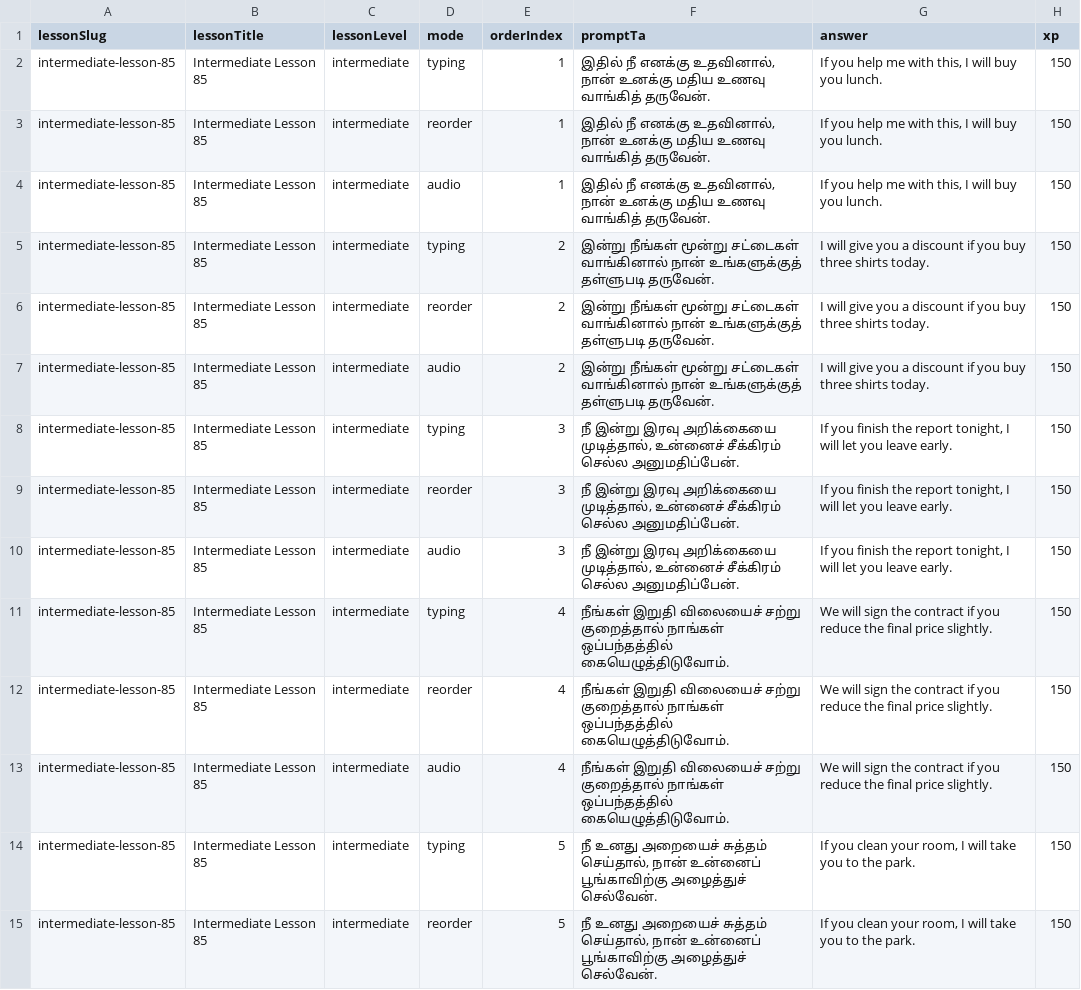
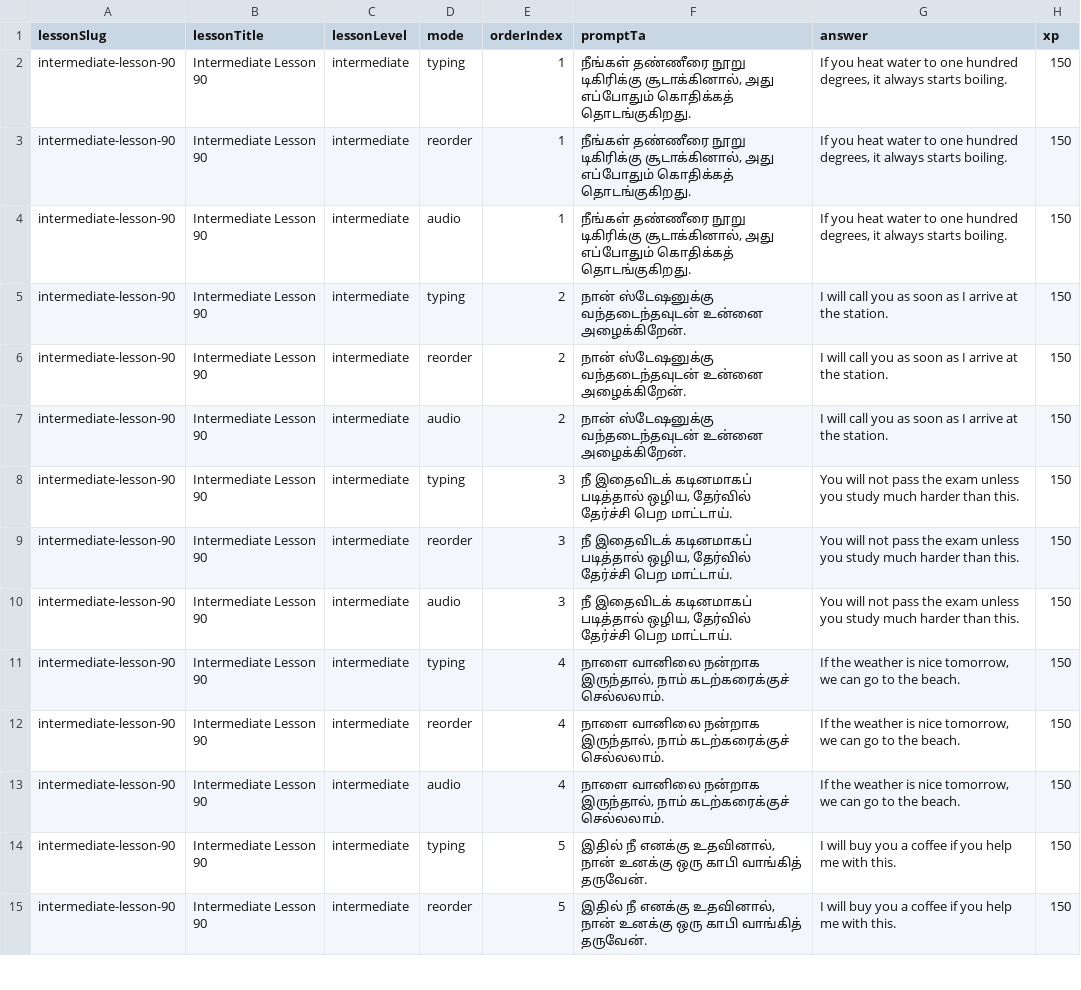
Before and after one commit to Gcoastarvi/fluencyjet-sentence-master, a CSV file: content.csv, drawn as a sheet; only a part is shown; the diff covers the shown part only.

```diff
--- a/content.csv
+++ b/content.csv
@@ -1,15 +1,15 @@
 lessonSlug,lessonTitle,lessonLevel,mode,orderIndex,promptTa,answer,xp
-intermediate-lesson-85,Intermediate Lesson 85,intermediate,typing,1,"இதில் நீ எனக்கு உதவினால், நான் உனக்கு மதிய உணவு வாங்கித் தருவேன்.","If you help me with this, I will buy you lunch.",150
-intermediate-lesson-85,Intermediate Lesson 85,intermediate,reorder,1,"இதில் நீ எனக்கு உதவினால், நான் உனக்கு மதிய உணவு வாங்கித் தருவேன்.","If you help me with this, I will buy you lunch.",150
-intermediate-lesson-85,Intermediate Lesson 85,intermediate,audio,1,"இதில் நீ எனக்கு உதவினால், நான் உனக்கு மதிய உணவு வாங்கித் தருவேன்.","If you help me with this, I will buy you lunch.",150
-intermediate-lesson-85,Intermediate Lesson 85,intermediate,typing,2,"இன்று நீங்கள் மூன்று சட்டைகள் வாங்கினால் நான் உங்களுக்குத் தள்ளுபடி தருவேன்.","I will give you a discount if you buy three shirts today.",150
-intermediate-lesson-85,Intermediate Lesson 85,intermediate,reorder,2,"இன்று நீங்கள் மூன்று சட்டைகள் வாங்கினால் நான் உங்களுக்குத் தள்ளுபடி தருவேன்.","I will give you a discount if you buy three shirts today.",150
-intermediate-lesson-85,Intermediate Lesson 85,intermediate,audio,2,"இன்று நீங்கள் மூன்று சட்டைகள் வாங்கினால் நான் உங்களுக்குத் தள்ளுபடி தருவேன்.","I will give you a discount if you buy three shirts today.",150
-intermediate-lesson-85,Intermediate Lesson 85,intermediate,typing,3,"நீ இன்று இரவு அறிக்கையை முடித்தால், உன்னைச் சீக்கிரம் செல்ல அனுமதிப்பேன்.","If you finish the report tonight, I will let you leave early.",150
-intermediate-lesson-85,Intermediate Lesson 85,intermediate,reorder,3,"நீ இன்று இரவு அறிக்கையை முடித்தால், உன்னைச் சீக்கிரம் செல்ல அனுமதிப்பேன்.","If you finish the report tonight, I will let you leave early.",150
-intermediate-lesson-85,Intermediate Lesson 85,intermediate,audio,3,"நீ இன்று இரவு அறிக்கையை முடித்தால், உன்னைச் சீக்கிரம் செல்ல அனுமதிப்பேன்.","If you finish the report tonight, I will let you leave early.",150
-intermediate-lesson-85,Intermediate Lesson 85,intermediate,typing,4,"நீங்கள் இறுதி விலையைச் சற்று குறைத்தால் நாங்கள் ஒப்பந்தத்தில் கையெழுத்திடுவோம்.","We will sign the contract if you reduce the final price slightly.",150
-intermediate-lesson-85,Intermediate Lesson 85,intermediate,reorder,4,"நீங்கள் இறுதி விலையைச் சற்று குறைத்தால் நாங்கள் ஒப்பந்தத்தில் கையெழுத்திடுவோம்.","We will sign the contract if you reduce the final price slightly.",150
-intermediate-lesson-85,Intermediate Lesson 85,intermediate,audio,4,"நீங்கள் இறுதி விலையைச் சற்று குறைத்தால் நாங்கள் ஒப்பந்தத்தில் கையெழுத்திடுவோம்.","We will sign the contract if you reduce the final price slightly.",150
-intermediate-lesson-85,Intermediate Lesson 85,intermediate,typing,5,"நீ உனது அறையைச் சுத்தம் செய்தால், நான் உன்னைப் பூங்காவிற்கு அழைத்துச் செல்வேன்.","If you clean your room, I will take you to the park.",150
-intermediate-lesson-85,Intermediate Lesson 85,intermediate,reorder,5,"நீ உனது அறையைச் சுத்தம் செய்தால், நான் உன்னைப் பூங்காவிற்கு அழைத்துச் செல்வேன்.","If you clean your room, I will take you to the park.",150
+intermediate-lesson-90,Intermediate Lesson 90,intermediate,typing,1,"நீங்கள் தண்ணீரை நூறு டிகிரிக்கு சூடாக்கினால், அது எப்போதும் கொதிக்கத் தொடங்குகிறது.","If you heat water to one hundred degrees, it always starts boiling.",150
+intermediate-lesson-90,Intermediate Lesson 90,intermediate,reorder,1,"நீங்கள் தண்ணீரை நூறு டிகிரிக்கு சூடாக்கினால், அது எப்போதும் கொதிக்கத் தொடங்குகிறது.","If you heat water to one hundred degrees, it always starts boiling.",150
+intermediate-lesson-90,Intermediate Lesson 90,intermediate,audio,1,"நீங்கள் தண்ணீரை நூறு டிகிரிக்கு சூடாக்கினால், அது எப்போதும் கொதிக்கத் தொடங்குகிறது.","If you heat water to one hundred degrees, it always starts boiling.",150
+intermediate-lesson-90,Intermediate Lesson 90,intermediate,typing,2,"நான் ஸ்டேஷனுக்கு வந்தடைந்தவுடன் உன்னை அழைக்கிறேன்.","I will call you as soon as I arrive at the station.",150
+intermediate-lesson-90,Intermediate Lesson 90,intermediate,reorder,2,"நான் ஸ்டேஷனுக்கு வந்தடைந்தவுடன் உன்னை அழைக்கிறேன்.","I will call you as soon as I arrive at the station.",150
+intermediate-lesson-90,Intermediate Lesson 90,intermediate,audio,2,"நான் ஸ்டேஷனுக்கு வந்தடைந்தவுடன் உன்னை அழைக்கிறேன்.","I will call you as soon as I arrive at the station.",150
+intermediate-lesson-90,Intermediate Lesson 90,intermediate,typing,3,"நீ இதைவிடக் கடினமாகப் படித்தால் ஒழிய, தேர்வில் தேர்ச்சி பெற மாட்டாய்.","You will not pass the exam unless you study much harder than this.",150
+intermediate-lesson-90,Intermediate Lesson 90,intermediate,reorder,3,"நீ இதைவிடக் கடினமாகப் படித்தால் ஒழிய, தேர்வில் தேர்ச்சி பெற மாட்டாய்.","You will not pass the exam unless you study much harder than this.",150
+intermediate-lesson-90,Intermediate Lesson 90,intermediate,audio,3,"நீ இதைவிடக் கடினமாகப் படித்தால் ஒழிய, தேர்வில் தேர்ச்சி பெற மாட்டாய்.","You will not pass the exam unless you study much harder than this.",150
+intermediate-lesson-90,Intermediate Lesson 90,intermediate,typing,4,"நாளை வானிலை நன்றாக இருந்தால், நாம் கடற்கரைக்குச் செல்லலாம்.","If the weather is nice tomorrow, we can go to the beach.",150
+intermediate-lesson-90,Intermediate Lesson 90,intermediate,reorder,4,"நாளை வானிலை நன்றாக இருந்தால், நாம் கடற்கரைக்குச் செல்லலாம்.","If the weather is nice tomorrow, we can go to the beach.",150
+intermediate-lesson-90,Intermediate Lesson 90,intermediate,audio,4,"நாளை வானிலை நன்றாக இருந்தால், நாம் கடற்கரைக்குச் செல்லலாம்.","If the weather is nice tomorrow, we can go to the beach.",150
+intermediate-lesson-90,Intermediate Lesson 90,intermediate,typing,5,"இதில் நீ எனக்கு உதவினால், நான் உனக்கு ஒரு காபி வாங்கித் தருவேன்.","I will buy you a coffee if you help me with this.",150
+intermediate-lesson-90,Intermediate Lesson 90,intermediate,reorder,5,"இதில் நீ எனக்கு உதவினால், நான் உனக்கு ஒரு காபி வாங்கித் தருவேன்.","I will buy you a coffee if you help me with this.",150
```
Also changed, not shown: 6 removed rows and 88 edited cells elsewhere in this file, 1 other file.
